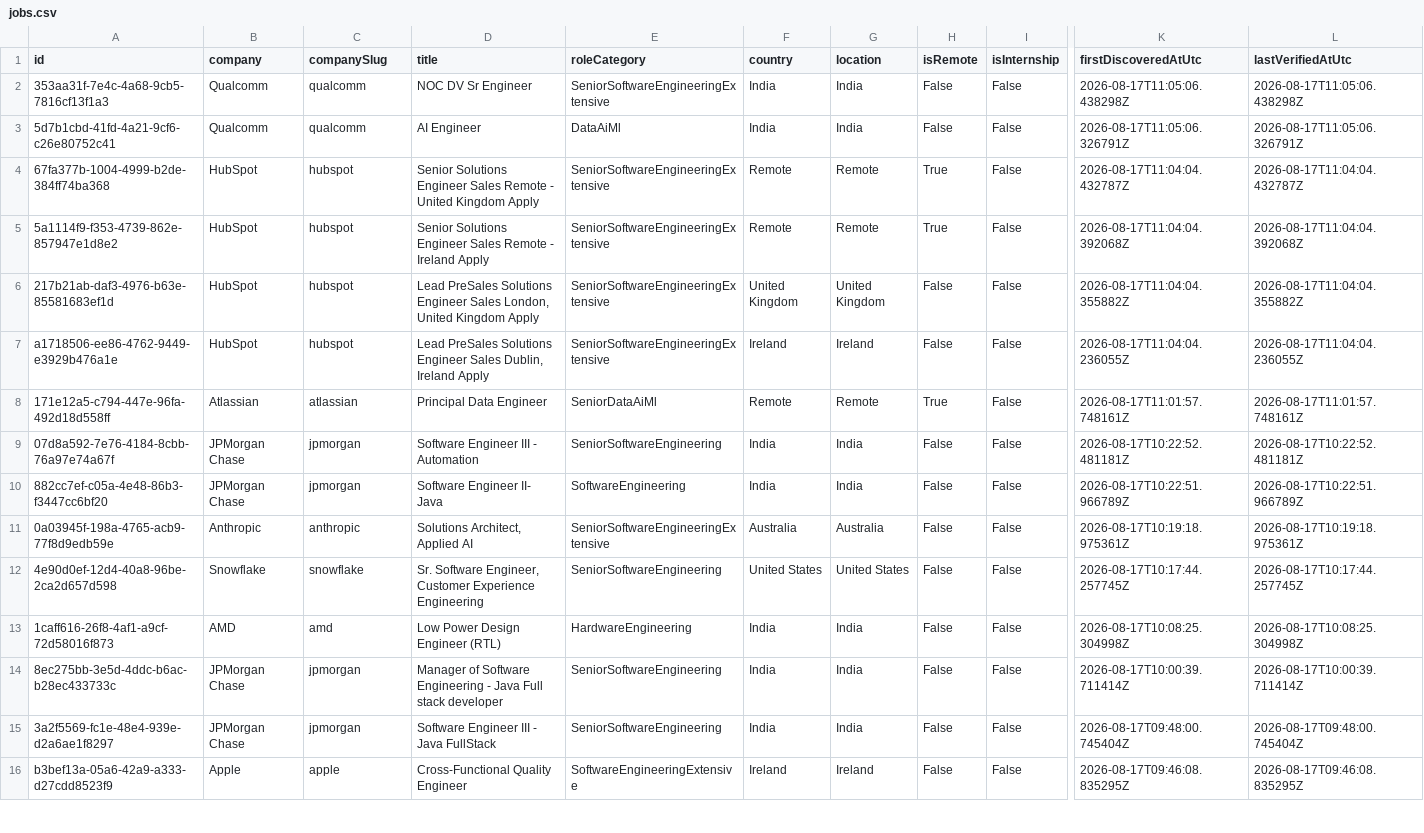
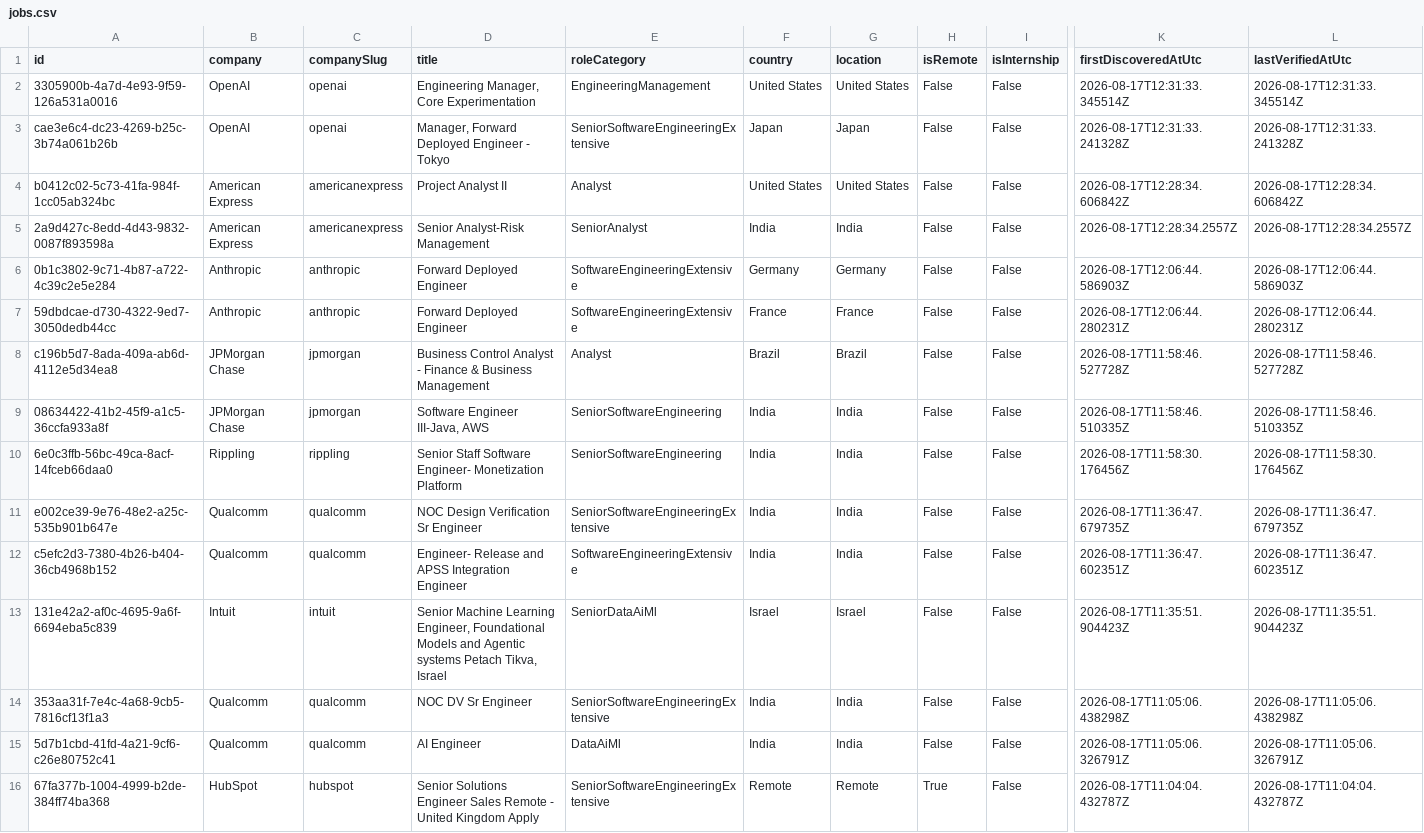
Before and after one commit to ScoutJob/scoutjob-tech-jobs, a CSV file: data/jobs.csv, drawn as a sheet; only a part is shown, gaps mark what is left out; the shorter side is filled out with more unchanged rows; rows hold the shown columns only; the diff names each change by its address in the sheet, - before the commit and + after, or states it on an @@ line.

```diff
--- a/data/jobs.csv
+++ b/data/jobs.csv
+row 2: 3305900b-4a7d-4e93-9f59-126a531a0016 | OpenAI | openai | Engineering Manager, Core Experimentation | EngineeringManagement | United States | United States | False | False | 2026-08-17T12:31:33.345514Z | 2026-08-17T12:31:33.345514Z
+row 3: cae3e6c4-dc23-4269-b25c-3b74a061b26b | OpenAI | openai | Manager, Forward Deployed Engineer - Tokyo | SeniorSoftwareEngineeringExtensive | Japan | Japan | False | False | 2026-08-17T12:31:33.241328Z | 2026-08-17T12:31:33.241328Z
+row 4: b0412c02-5c73-41fa-984f-1cc05ab324bc | American Express | americanexpress | Project Analyst II | Analyst | United States | United States | False | False | 2026-08-17T12:28:34.606842Z | 2026-08-17T12:28:34.606842Z
+row 5: 2a9d427c-8edd-4d43-9832-0087f893598a | American Express | americanexpress | Senior Analyst-Risk Management | SeniorAnalyst | India | India | False | False | 2026-08-17T12:28:34.2557Z | 2026-08-17T12:28:34.2557Z
+row 6: 0b1c3802-9c71-4b87-a722-4c39c2e5e284 | Anthropic | anthropic | Forward Deployed Engineer | SoftwareEngineeringExtensive | Germany | Germany | False | False | 2026-08-17T12:06:44.586903Z | 2026-08-17T12:06:44.586903Z
+row 7: 59dbdcae-d730-4322-9ed7-3050dedb44cc | Anthropic | anthropic | Forward Deployed Engineer | SoftwareEngineeringExtensive | France | France | False | False | 2026-08-17T12:06:44.280231Z | 2026-08-17T12:06:44.280231Z
+row 8: c196b5d7-8ada-409a-ab6d-4112e5d34ea8 | JPMorgan Chase | jpmorgan | Business Control Analyst - Finance & Business Management | Analyst | Brazil | Brazil | False | False | 2026-08-17T11:58:46.527728Z | 2026-08-17T11:58:46.527728Z
+row 9: 08634422-41b2-45f9-a1c5-36ccfa933a8f | JPMorgan Chase | jpmorgan | Software Engineer III-Java, AWS | SeniorSoftwareEngineering | India | India | False | False | 2026-08-17T11:58:46.510335Z | 2026-08-17T11:58:46.510335Z
+row 10: 6e0c3ffb-56bc-49ca-8acf-14fceb66daa0 | Rippling | rippling | Senior Staff Software Engineer- Monetization Platform | SeniorSoftwareEngineering | India | India | False | False | 2026-08-17T11:58:30.176456Z | 2026-08-17T11:58:30.176456Z
+row 11: e002ce39-9e76-48e2-a25c-535b901b647e | Qualcomm | qualcomm | NOC Design Verification Sr Engineer | SeniorSoftwareEngineeringExtensive | India | India | False | False | 2026-08-17T11:36:47.679735Z | 2026-08-17T11:36:47.679735Z
+row 12: c5efc2d3-7380-4b26-b404-36cb4968b152 | Qualcomm | qualcomm | Engineer- Release and APSS Integration Engineer | SoftwareEngineeringExtensive | India | India | False | False | 2026-08-17T11:36:47.602351Z | 2026-08-17T11:36:47.602351Z
+row 13: 131e42a2-af0c-4695-9a6f-6694eba5c839 | Intuit | intuit | Senior Machine Learning Engineer, Foundational Models and Agentic systems Petach Tikva, Israel | SeniorDataAiMl | Israel | Israel | False | False | 2026-08-17T11:35:51.904423Z | 2026-08-17T11:35:51.904423Z
```
Also changed, not shown: docs/data/jobs.csv, 3 other files.
